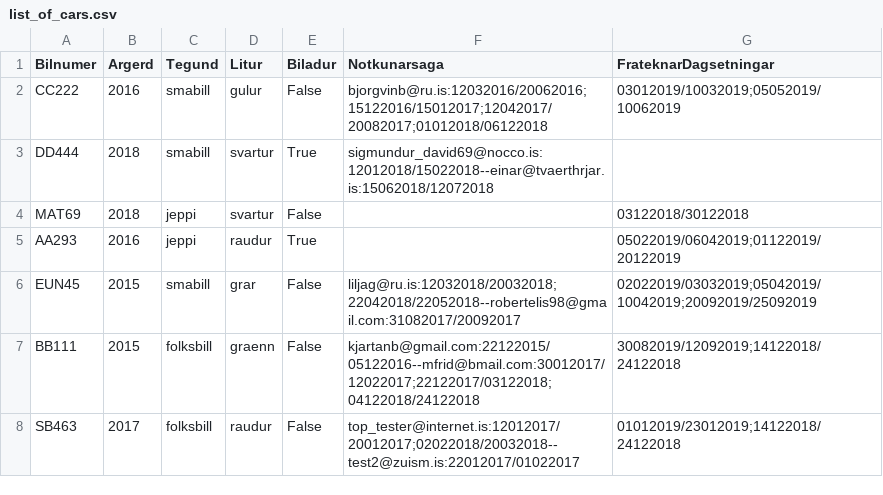
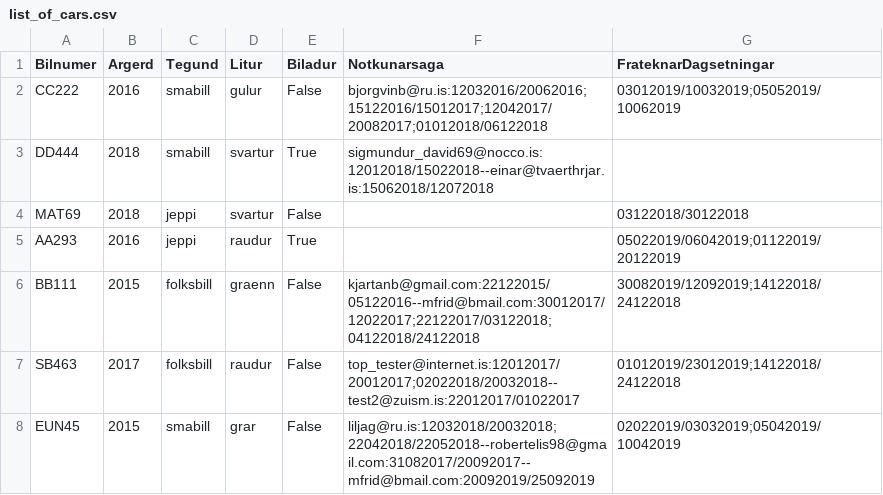
Before and after one commit to Lobos98/Lokaverkefni18, a CSV file: Data/list_of_cars.csv, drawn as a sheet.

```diff
--- a/Data/list_of_cars.csv
+++ b/Data/list_of_cars.csv
@@ -5,4 +5,4 @@ MAT69,2018,jeppi,svartur,False,,03122018/30122018
 AA293,2016,jeppi,raudur,True,,05022019/06042019;01122019/20122019
-EUN45,2015,smabill,grar,False,liljag@ru.is:12032018/20032018;22042018/22052018--robertelis98@gmail.com:31082017/20092017,02022019/03032019;05042019/10042019;20092019/25092019
 BB111,2015,folksbill,graenn,False,kjartanb@gmail.com:22122015/05122016--mfrid@bmail.com:30012017/12022017;22122017/03122018;04122018/24122018,30082019/12092019;14122018/24122018
 SB463,2017,folksbill,raudur,False,top_tester@internet.is:12012017/20012017;02022018/20032018--test2@zuism.is:22012017/01022017,01012019/23012019;14122018/24122018
+EUN45,2015,smabill,grar,False,liljag@ru.is:12032018/20032018;22042018/22052018--robertelis98@gmail.com:31082017/20092017--mfrid@bmail.com:20092019/25092019,02022019/03032019;05042019/10042019
```
Also changed, not shown: 2 other files.
